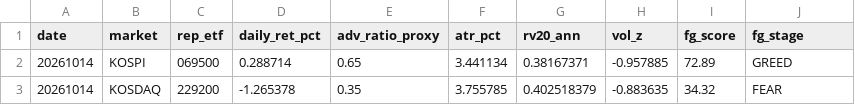
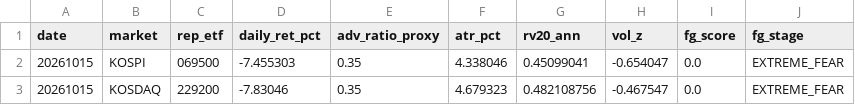
Before and after one commit to jsinvest/dashboard, a CSV file: market-analysis/fear_greed_summary.csv, drawn as a sheet.

```diff
--- a/market-analysis/fear_greed_summary.csv
+++ b/market-analysis/fear_greed_summary.csv
@@ -1,3 +1,3 @@
 date,market,rep_etf,daily_ret_pct,adv_ratio_proxy,atr_pct,rv20_ann,vol_z,fg_score,fg_stage
-20261014,KOSPI,069500,0.288714,0.65,3.441134,0.38167371,-0.957885,72.89,GREED
-20261014,KOSDAQ,229200,-1.265378,0.35,3.755785,0.402518379,-0.883635,34.32,FEAR
+20261015,KOSPI,069500,-7.455303,0.35,4.338046,0.45099041,-0.654047,0.0,EXTREME_FEAR
+20261015,KOSDAQ,229200,-7.83046,0.35,4.679323,0.482108756,-0.467547,0.0,EXTREME_FEAR
```
Also changed, not shown: market-analysis/kosdaq_adr.csv, market-analysis/kospi_adr.csv, 22 other files.
